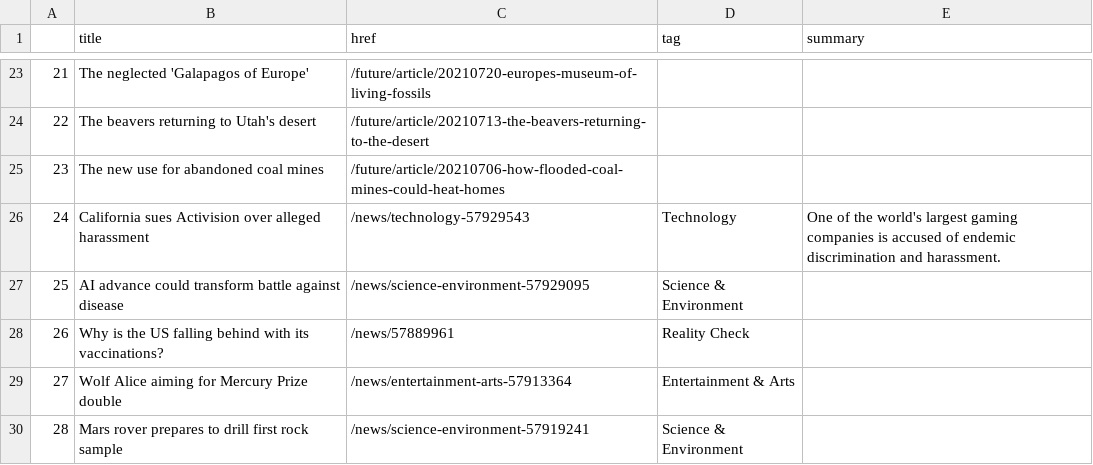
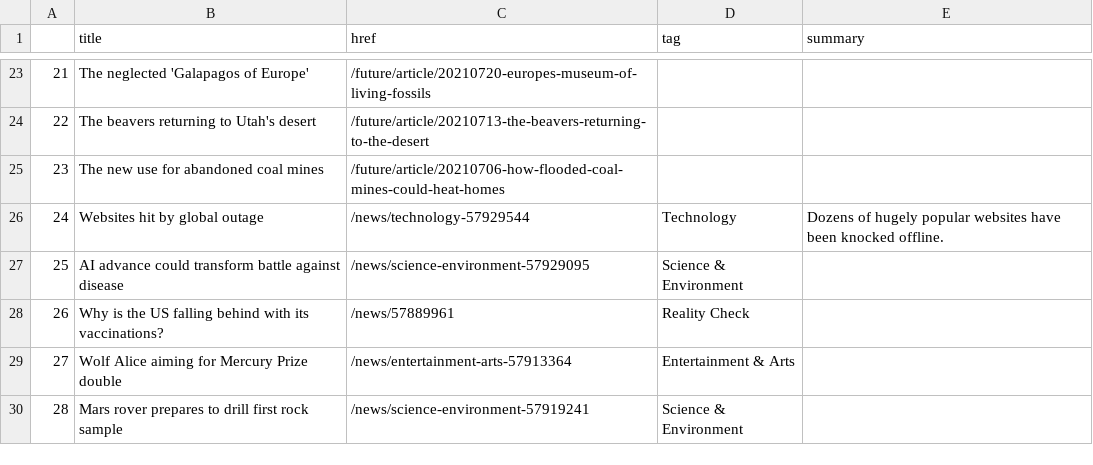
Before and after one commit to jsoma/automatic-scraper, a CSV file: bbc-headlines.csv, drawn as a sheet; only a part is shown, gaps mark what is left out.

```diff
--- a/bbc-headlines.csv
+++ b/bbc-headlines.csv
@@ -25,3 +25,3 @@
 23,The new use for abandoned coal mines,/future/article/20210706-how-flooded-coal-mines-could-heat-homes,,
-24,California sues Activision over alleged harassment,/news/technology-57929543,Technology,One of the world's largest gaming companies is accused of endemic discrimination and harassment.
+24,Websites hit by global outage,/news/technology-57929544,Technology,Dozens of hugely popular websites have been knocked offline.
 25,AI advance could transform battle against disease,/news/science-environment-57929095,Science & Environment,
```
